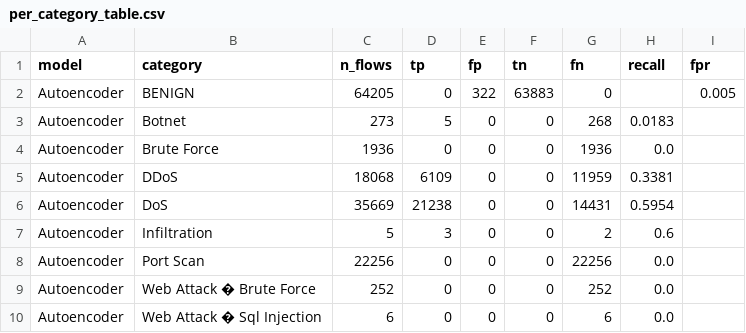
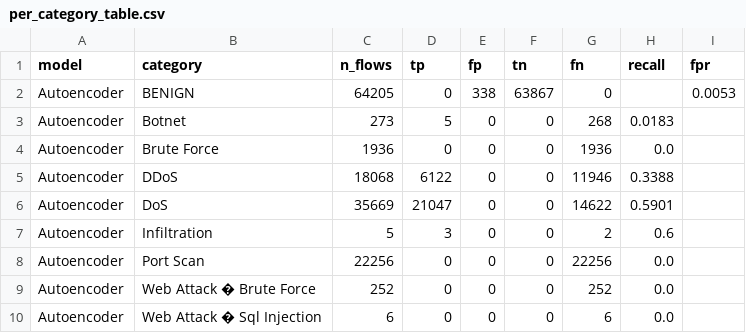
Before and after one commit to Kiyan6787/ids, a CSV file: data/results/per_category_table.csv, drawn as a sheet; only a part is shown; the diff covers the shown part only.

```diff
--- a/data/results/per_category_table.csv
+++ b/data/results/per_category_table.csv
@@ -1,7 +1,7 @@
 model,category,n_flows,tp,fp,tn,fn,recall,fpr
-Autoencoder,BENIGN,64205,0,322,63883,0,,0.005
+Autoencoder,BENIGN,64205,0,338,63867,0,,0.0053
 Autoencoder,Botnet,273,5,0,0,268,0.0183,
 Autoencoder,Brute Force,1936,0,0,0,1936,0.0,
-Autoencoder,DDoS,18068,6109,0,0,11959,0.3381,
-Autoencoder,DoS,35669,21238,0,0,14431,0.5954,
+Autoencoder,DDoS,18068,6122,0,0,11946,0.3388,
+Autoencoder,DoS,35669,21047,0,0,14622,0.5901,
 Autoencoder,Infiltration,5,3,0,0,2,0.6,
```
Also changed, not shown: 36 edited cells elsewhere in this file, data/results/comparison_table.csv, data/results/multi_seed_summary.csv, 41 other files.
